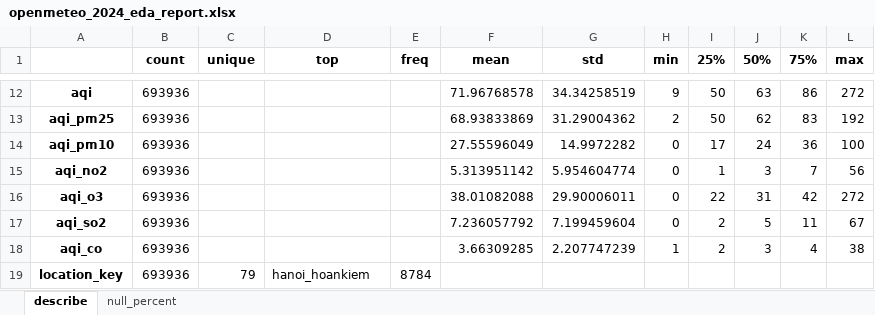
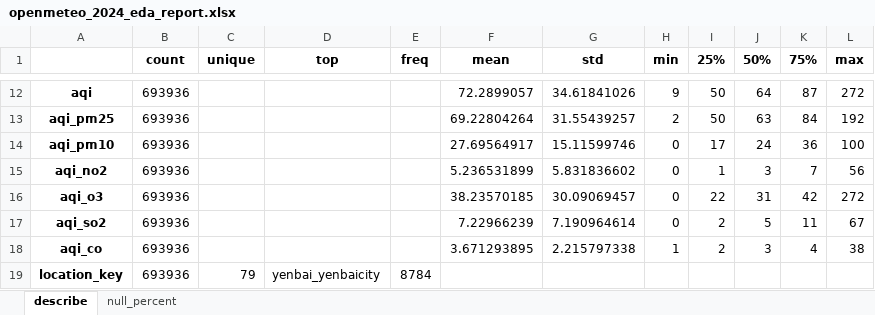
Before and after one commit to hoanganh1401/TLCN, an Excel workbook: TLCN_EDA_AQI/EDA_AQI/Jobs/src/eda/eda_reports/openmeteo_2024_eda_report.xlsx, sheet describe, drawn as a sheet; only a part is shown, gaps mark what is left out; values as stored, in another font and other column widths than the file's, no borders; the diff covers the shown part only; the diff names each change by its address in the sheet, - before the commit and + after, or states it on an @@ line.

```diff
--- a/TLCN_EDA_AQI/EDA_AQI/Jobs/src/eda/eda_reports/openmeteo_2024_eda_report.xlsx (sheet describe)
+++ b/TLCN_EDA_AQI/EDA_AQI/Jobs/src/eda/eda_reports/openmeteo_2024_eda_report.xlsx (sheet describe)
-F12 (mean): 71.96768578
+F12 (mean): 72.2899057
-G12 (std): 34.34258519
+G12 (std): 34.61841026
-J12 (50%): 63
+J12 (50%): 64
-K12 (75%): 86
+K12 (75%): 87
-F13 (mean): 68.93833869
+F13 (mean): 69.22804264
-G13 (std): 31.29004362
+G13 (std): 31.55439257
-J13 (50%): 62
+J13 (50%): 63
-K13 (75%): 83
+K13 (75%): 84
-F14 (mean): 27.55596049
+F14 (mean): 27.69564917
-G14 (std): 14.9972282
+G14 (std): 15.11599746
-F15 (mean): 5.313951142
+F15 (mean): 5.236531899
-G15 (std): 5.954604774
+G15 (std): 5.831836602
-F16 (mean): 38.01082088
+F16 (mean): 38.23570185
-G16 (std): 29.90006011
+G16 (std): 30.09069457
-F17 (mean): 7.236057792
+F17 (mean): 7.22966239
-G17 (std): 7.199459604
+G17 (std): 7.190964614
-F18 (mean): 3.66309285
+F18 (mean): 3.671293895
-G18 (std): 2.207747239
+G18 (std): 2.215797338
-D19 (top): hanoi_hoankiem
+D19 (top): yenbai_yenbaicity
```
Also changed, not shown: 29 edited cells elsewhere in this sheet, 6 other files.
